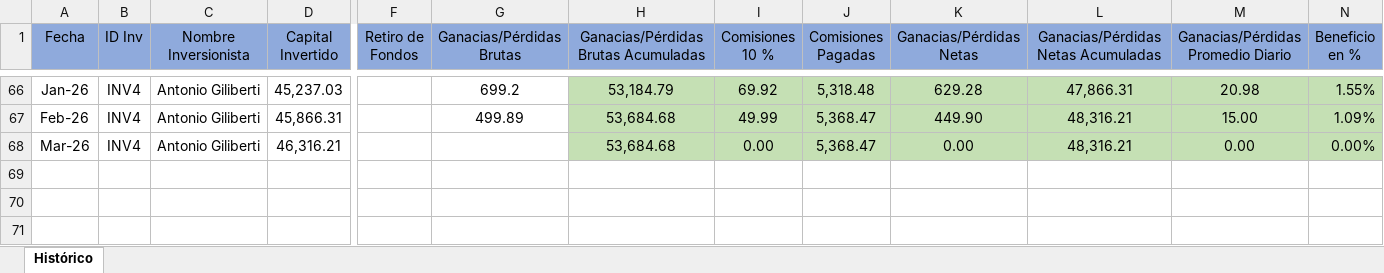
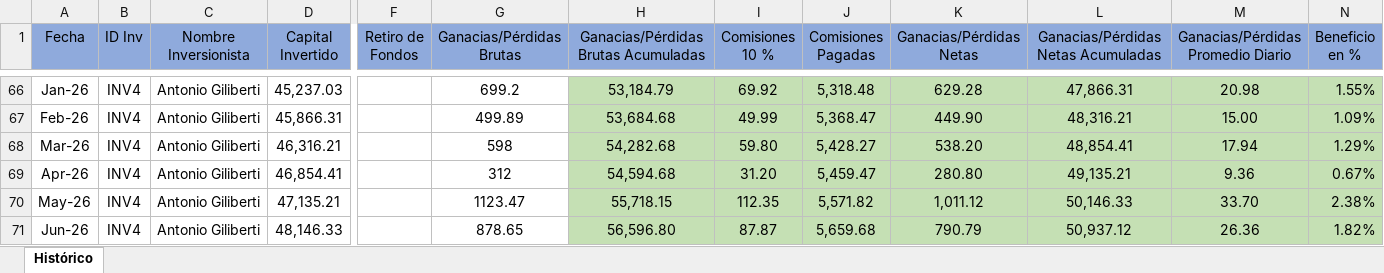
Before and after one commit to sefallone/FIFI, an Excel workbook: data/agiliberti.xlsx, sheet Histórico, drawn as a sheet; only a part is shown, gaps mark what is left out; values as stored, in another font and other column widths than the file's, no borders; rows hold the shown columns only; the diff names each change by its address in the sheet, - before the commit and + after, or states it on an @@ line.

```diff
--- a/data/agiliberti.xlsx (sheet Histórico)
+++ b/data/agiliberti.xlsx (sheet Histórico)
-G68 (Ganacias/Pérdidas Brutas): (empty)
+G68 (Ganacias/Pérdidas Brutas): 598
-H68: 53,684.68
+H68: 54,282.68
-I68 (Comisiones 10 %): 0.00
+I68 (Comisiones 10 %): 59.80
-J68 (Comisiones Pagadas): 5,368.47
+J68 (Comisiones Pagadas): 5,428.27
-K68 (Ganacias/Pérdidas Netas): 0.00
+K68 (Ganacias/Pérdidas Netas): 538.20
-L68: 48,316.21
+L68: 48,854.41
-M68: 0.00
+M68: 17.94
-N68 (Beneficio en %): 0.00%
+N68 (Beneficio en %): 1.29%
+row 69: Apr-26 | INV4 | Antonio Giliberti | 46,854.41 |  | 312 | 54,594.68 | 31.20 | 5,459.47 | 280.80 | 49,135.21 | 9.36 | 0.67%
+row 70: May-26 | INV4 | Antonio Giliberti | 47,135.21 |  | 1123.47 | 55,718.15 | 112.35 | 5,571.82 | 1,011.12 | 50,146.33 | 33.70 | 2.38%
+row 71: Jun-26 | INV4 | Antonio Giliberti | 48,146.33 |  | 878.65 | 56,596.80 | 87.87 | 5,659.68 | 790.79 | 50,937.12 | 26.36 | 1.82%
```
Also changed, not shown: data/cramirez.xlsx, data/gfallone.xlsx, 9 other files.
